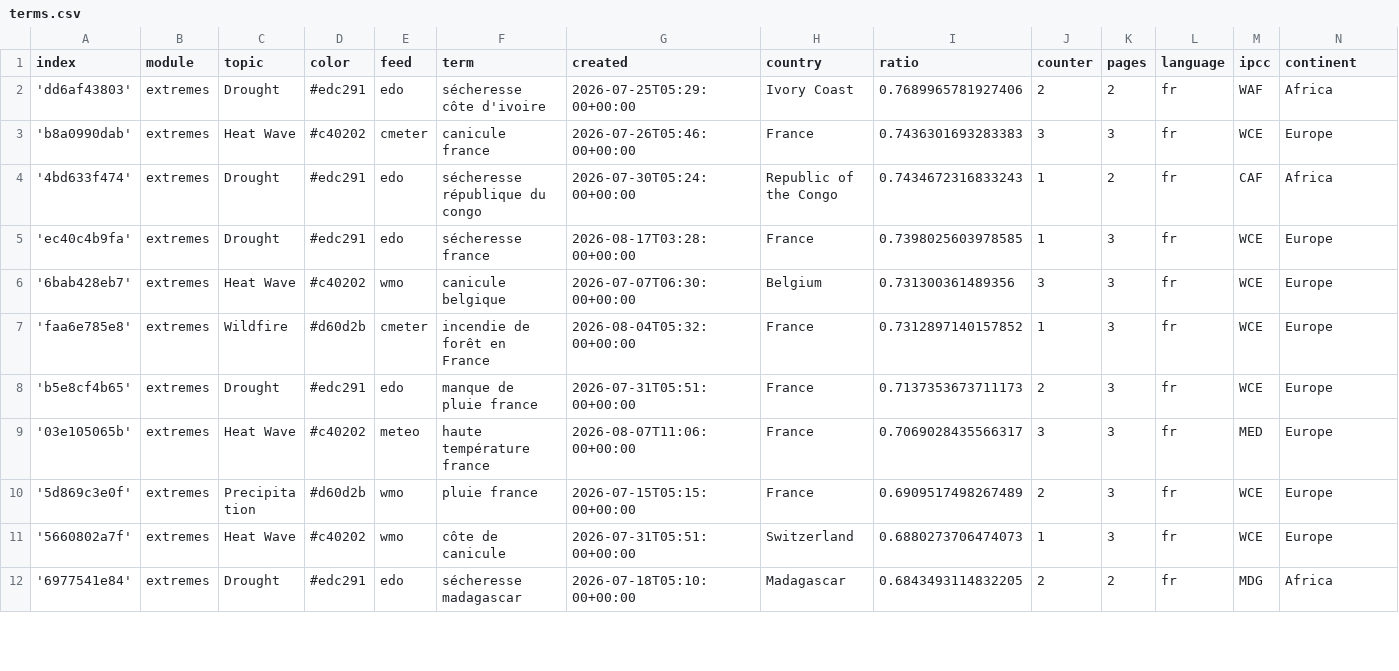
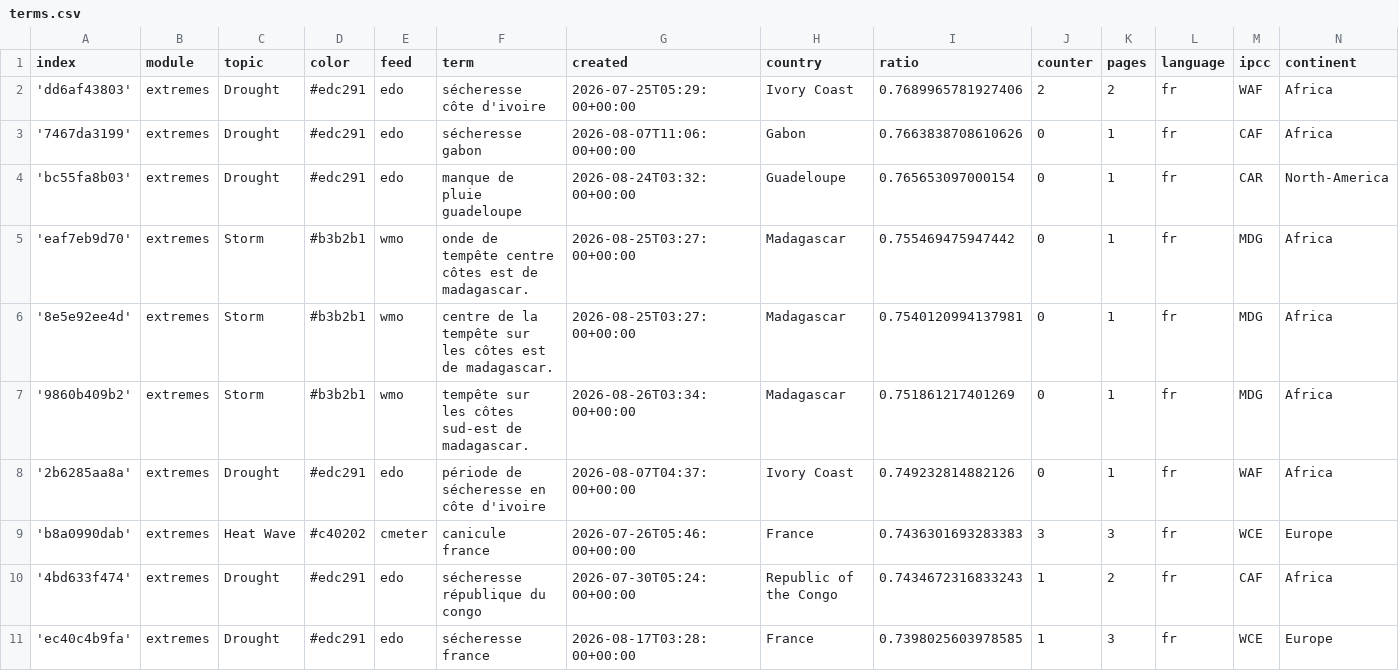
Before and after one commit to TinoH91news/frenchExtremes, a CSV file: terms.csv, drawn as a sheet; only a part is shown; the shorter side is filled out with more unchanged rows; the diff names each change by its address in the sheet, - before the commit and + after, or states it on an @@ line.

Commit message:
Commit from GitHub Actions (import:0.0)

```diff
--- a/terms.csv
+++ b/terms.csv
+row 3: '7467da3199' | extremes | Drought | #edc291 | edo | sécheresse gabon | 2026-08-07T11:06:00+00:00 | Gabon | 0.7663838708610626 | 0 | 1 | fr | CAF | Africa
+row 4: 'bc55fa8b03' | extremes | Drought | #edc291 | edo | manque de pluie guadeloupe | 2026-08-24T03:32:00+00:00 | Guadeloupe | 0.765653097000154 | 0 | 1 | fr | CAR | North-America
+row 5: 'eaf7eb9d70' | extremes | Storm | #b3b2b1 | wmo | onde de tempête centre côtes est de madagascar. | 2026-08-25T03:27:00+00:00 | Madagascar | 0.755469475947442 | 0 | 1 | fr | MDG | Africa
+row 6: '8e5e92ee4d' | extremes | Storm | #b3b2b1 | wmo | centre de la tempête sur les côtes est de madagascar. | 2026-08-25T03:27:00+00:00 | Madagascar | 0.7540120994137981 | 0 | 1 | fr | MDG | Africa
+row 7: '9860b409b2' | extremes | Storm | #b3b2b1 | wmo | tempête sur les côtes sud-est de madagascar. | 2026-08-26T03:34:00+00:00 | Madagascar | 0.751861217401269 | 0 | 1 | fr | MDG | Africa
+row 8: '2b6285aa8a' | extremes | Drought | #edc291 | edo | période de sécheresse en côte d'ivoire | 2026-08-07T04:37:00+00:00 | Ivory Coast | 0.749232814882126 | 0 | 1 | fr | WAF | Africa
```
